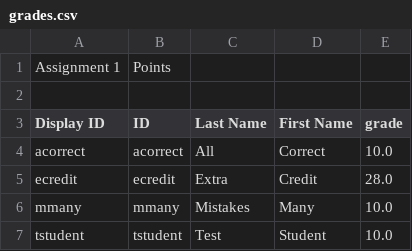
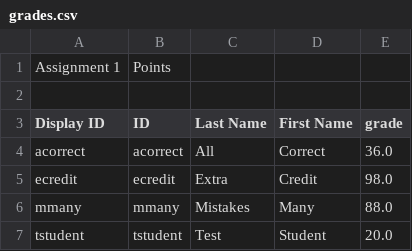
Before and after one commit to jarvisxiong/Grader, a CSV file: Test Data/Comp401F15/Assignment12/grades.csv, drawn as a sheet.

Commit message:
test files

```diff
--- a/Test Data/Comp401F15/Assignment12/grades.csv
+++ b/Test Data/Comp401F15/Assignment12/grades.csv
@@ -3,5 +3,5 @@ Assignment 1,Points,,,
 Display ID,ID,Last Name,First Name,grade
-acorrect,acorrect,All,Correct,10.0
-ecredit,ecredit,Extra,Credit,28.0
-mmany,mmany,Mistakes,Many,10.0
-tstudent,tstudent,Test,Student,10.0
+acorrect,acorrect,All,Correct,36.0
+ecredit,ecredit,Extra,Credit,98.0
+mmany,mmany,Mistakes,Many,88.0
+tstudent,tstudent,Test,Student,20.0
```
Also changed, not shown: 33 other files.
